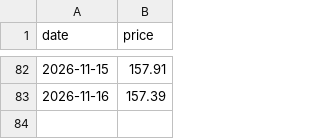
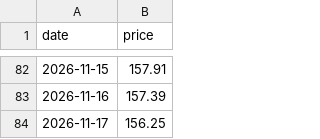
Before and after one commit to jamesruga/market-intel-pipeline, a CSV file: data/market_data.csv, drawn as a sheet; only a part is shown, gaps mark what is left out.

Commit message:
auto: update market data and chart visual

```diff
--- a/data/market_data.csv
+++ b/data/market_data.csv
@@ -83 +83,2 @@ date,price
 2026-11-16,157.39
+2026-11-17,156.25
```
Also changed, not shown: 1 other file.
